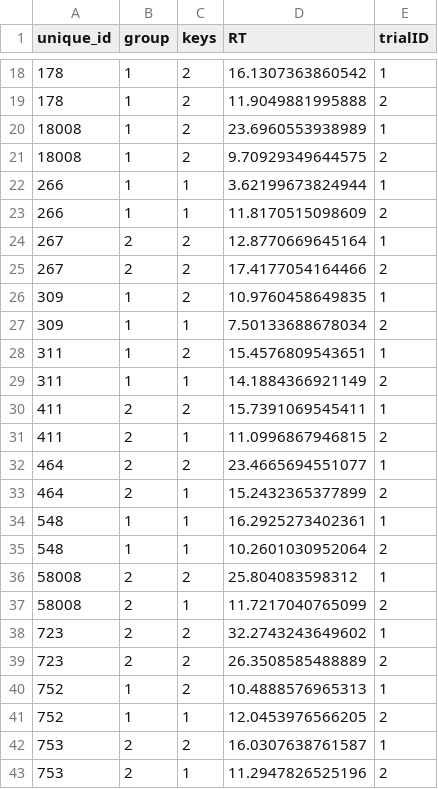
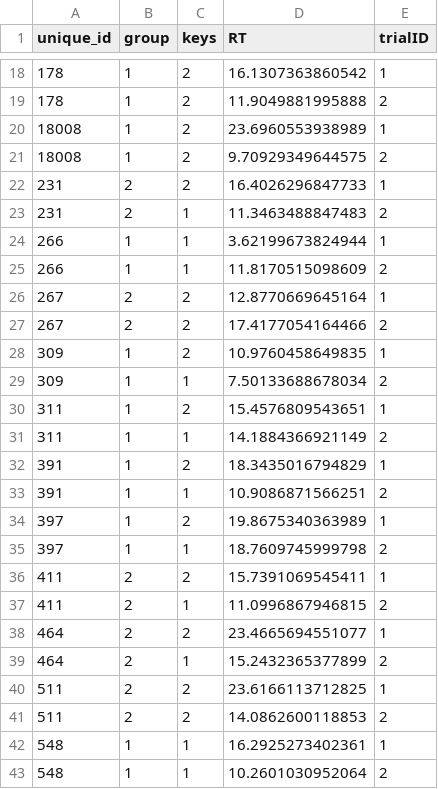
Before and after one commit to matiasandina/NATSCI191, a CSV file: Fall2017/data/conjunction_all_trials.csv (was Fall2017/output/conjunction_all_trials.csv), drawn as a sheet; only a part is shown, gaps mark what is left out; the shorter side is filled out with more unchanged rows.

```diff
--- a/Fall2017/output/conjunction_all_trials.csv
+++ b/Fall2017/data/conjunction_all_trials.csv
@@ -21,2 +21,4 @@
 "18008",1,"2",9.70929349644575,2
+"231",2,"2",16.4026296847733,1
+"231",2,"1",11.3463488847483,2
 "266",1,"1",3.62199673824944,1
@@ -29,2 +31,6 @@
 "311",1,"1",14.1884366921149,2
+"391",1,"2",18.3435016794829,1
+"391",1,"1",10.9086871566251,2
+"397",1,"2",19.8675340363989,1
+"397",1,"1",18.7609745999798,2
 "411",2,"2",15.7391069545411,1
@@ -33,2 +39,4 @@
 "464",2,"1",15.2432365377899,2
+"511",2,"2",23.6166113712825,1
+"511",2,"2",14.0862600118853,2
 "548",1,"1",16.2925273402361,1
```
Also changed, not shown: Fall2017/data/priming_all_trials.csv, Fall2017/data/priming_count_trials.csv, 2 other files.
